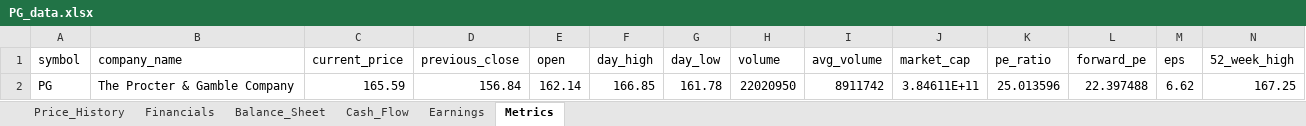
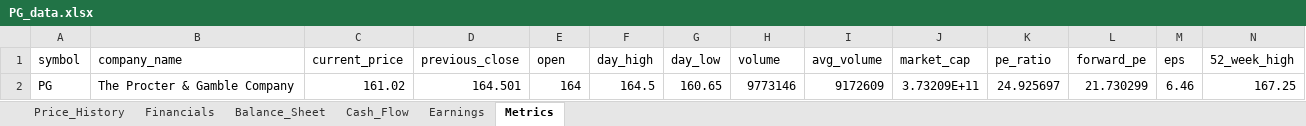
Before and after one commit to Jamesssurfer/StockResearch, an Excel workbook: data/PG_data.xlsx, sheet Metrics, drawn as a sheet; only a part is shown; values as stored, in another font and other column widths than the file's, no borders; removed rows and columns are numbered as before the commit, all else as after; rows hold the shown columns only; the diff names each change by its address in the sheet, - before the commit and + after, or states it on an @@ line.

```diff
--- a/data/PG_data.xlsx (sheet Metrics)
+++ b/data/PG_data.xlsx (sheet Metrics)
-row 2: PG | The Procter & Gamble Company | 165.59 | 156.84 | 162.14 | 166.85 | 161.78 | 22020950 | 8911742 | 3.84611E+11 | 25.013596 | 22.397488 | 6.62 | 167.25
+row 2: PG | The Procter & Gamble Company | 161.02 | 164.501 | 164 | 164.5 | 160.65 | 9773146 | 9172609 | 3.73209E+11 | 24.925697 | 21.730299 | 6.46 | 167.25
```
Also changed, not shown: sheet Price_History.
